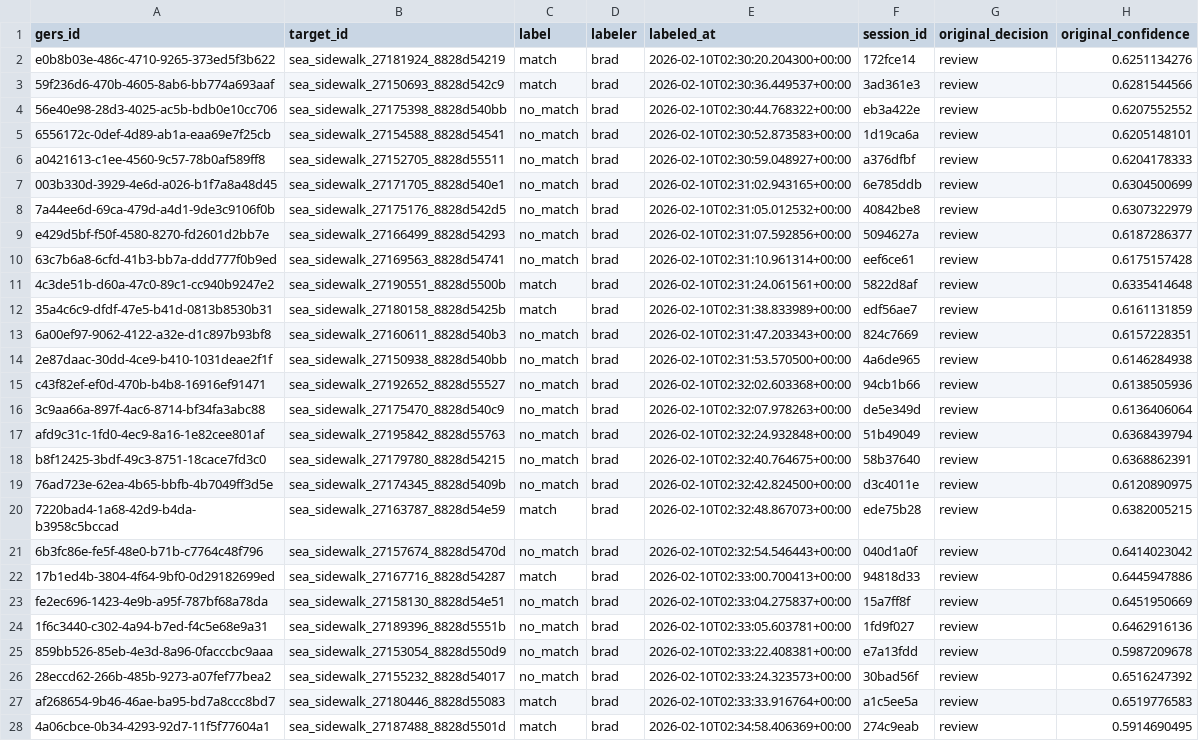
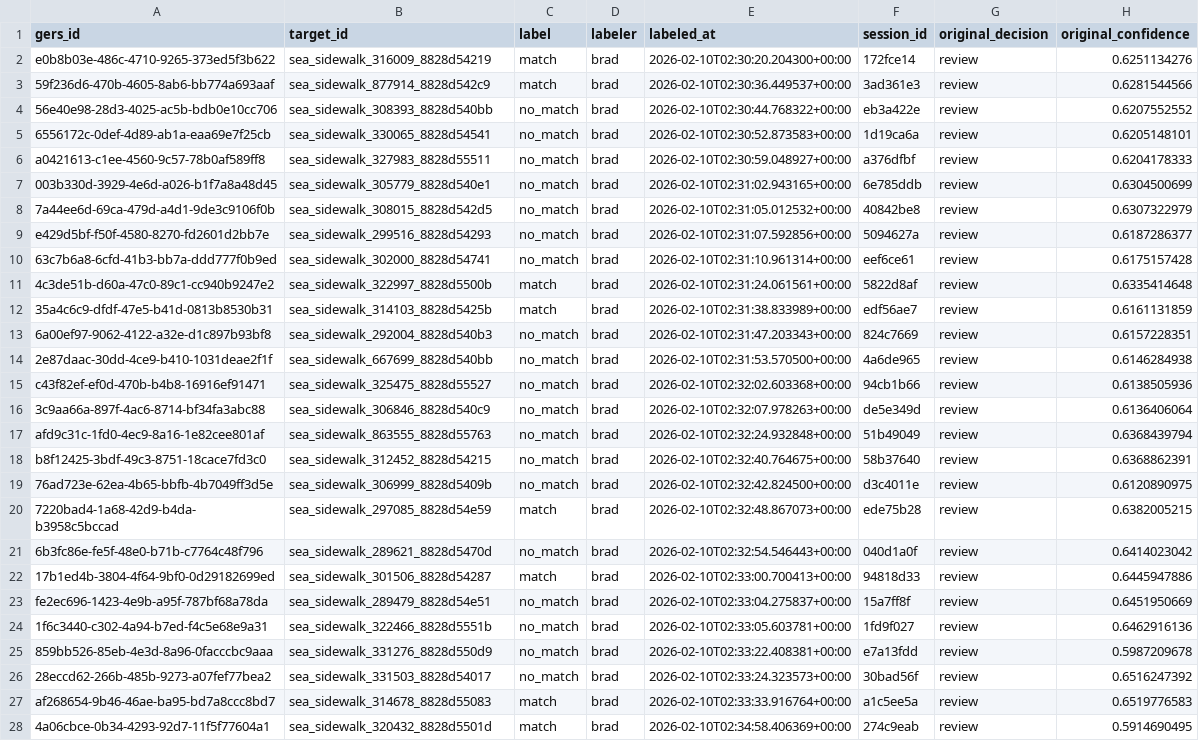
Before and after one commit to brad-richardson/crosswalk, a CSV file: labels/human/dataset=us_seattle_sidewalks/data.csv, drawn as a sheet; only a part is shown; the diff covers the shown part only; the diff names each change by its address in the sheet, - before the commit and + after, or states it on an @@ line.

```diff
--- a/labels/human/dataset=us_seattle_sidewalks/data.csv
+++ b/labels/human/dataset=us_seattle_sidewalks/data.csv
-B2 (target_id): sea_sidewalk_27181924_8828d54219
+B2 (target_id): sea_sidewalk_316009_8828d54219
-B3 (target_id): sea_sidewalk_27150693_8828d542c9
+B3 (target_id): sea_sidewalk_877914_8828d542c9
-B4 (target_id): sea_sidewalk_27175398_8828d540bb
+B4 (target_id): sea_sidewalk_308393_8828d540bb
-B5 (target_id): sea_sidewalk_27154588_8828d54541
+B5 (target_id): sea_sidewalk_330065_8828d54541
-B6 (target_id): sea_sidewalk_27152705_8828d55511
+B6 (target_id): sea_sidewalk_327983_8828d55511
-B7 (target_id): sea_sidewalk_27171705_8828d540e1
+B7 (target_id): sea_sidewalk_305779_8828d540e1
-B8 (target_id): sea_sidewalk_27175176_8828d542d5
+B8 (target_id): sea_sidewalk_308015_8828d542d5
-B9 (target_id): sea_sidewalk_27166499_8828d54293
+B9 (target_id): sea_sidewalk_299516_8828d54293
-B10 (target_id): sea_sidewalk_27169563_8828d54741
+B10 (target_id): sea_sidewalk_302000_8828d54741
-B11 (target_id): sea_sidewalk_27190551_8828d5500b
+B11 (target_id): sea_sidewalk_322997_8828d5500b
-B12 (target_id): sea_sidewalk_27180158_8828d5425b
+B12 (target_id): sea_sidewalk_314103_8828d5425b
-B13 (target_id): sea_sidewalk_27160611_8828d540b3
+B13 (target_id): sea_sidewalk_292004_8828d540b3
-B14 (target_id): sea_sidewalk_27150938_8828d540bb
+B14 (target_id): sea_sidewalk_667699_8828d540bb
-B15 (target_id): sea_sidewalk_27192652_8828d55527
+B15 (target_id): sea_sidewalk_325475_8828d55527
-B16 (target_id): sea_sidewalk_27175470_8828d540c9
+B16 (target_id): sea_sidewalk_306846_8828d540c9
-B17 (target_id): sea_sidewalk_27195842_8828d55763
+B17 (target_id): sea_sidewalk_863555_8828d55763
-B18 (target_id): sea_sidewalk_27179780_8828d54215
+B18 (target_id): sea_sidewalk_312452_8828d54215
-B19 (target_id): sea_sidewalk_27174345_8828d5409b
+B19 (target_id): sea_sidewalk_306999_8828d5409b
-B20 (target_id): sea_sidewalk_27163787_8828d54e59
+B20 (target_id): sea_sidewalk_297085_8828d54e59
-B21 (target_id): sea_sidewalk_27157674_8828d5470d
+B21 (target_id): sea_sidewalk_289621_8828d5470d
-B22 (target_id): sea_sidewalk_27167716_8828d54287
+B22 (target_id): sea_sidewalk_301506_8828d54287
-B23 (target_id): sea_sidewalk_27158130_8828d54e51
+B23 (target_id): sea_sidewalk_289479_8828d54e51
-B24 (target_id): sea_sidewalk_27189396_8828d5551b
+B24 (target_id): sea_sidewalk_322466_8828d5551b
-B25 (target_id): sea_sidewalk_27153054_8828d550d9
+B25 (target_id): sea_sidewalk_331276_8828d550d9
-B26 (target_id): sea_sidewalk_27155232_8828d54017
+B26 (target_id): sea_sidewalk_331503_8828d54017
-B27 (target_id): sea_sidewalk_27180446_8828d55083
+B27 (target_id): sea_sidewalk_314678_8828d55083
-B28 (target_id): sea_sidewalk_27187488_8828d5501d
+B28 (target_id): sea_sidewalk_320432_8828d5501d
```
Also changed, not shown: 173 edited cells elsewhere in this file, labels/stitching/dataset=us_seattle_sidewalks/data.csv, 6 other files.
